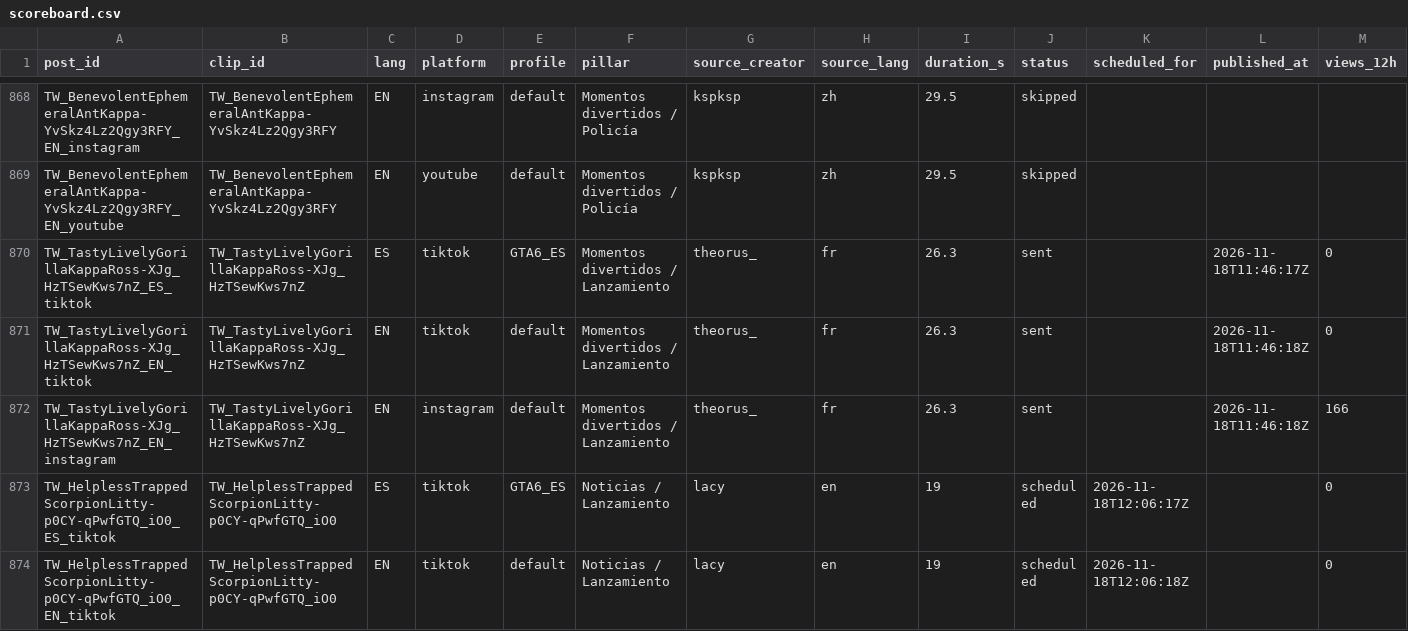
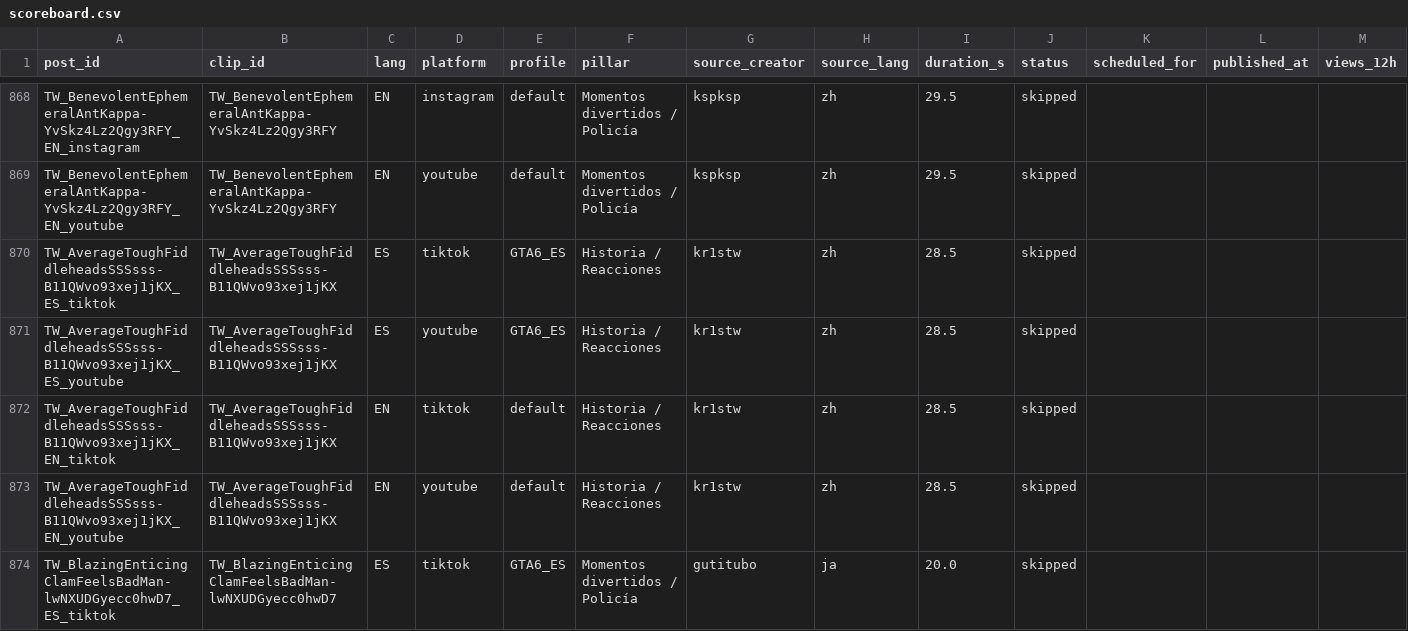
Before and after one commit to ty2mcdwdhw-hash/okx-proxy, a CSV file: GTA6_AUTO_CLIPPER/scoreboard.csv, drawn as a sheet; only a part is shown, gaps mark what is left out; the shorter side is filled out with more unchanged rows; rows hold the shown columns only; the diff covers the shown part only; the diff names each change by its address in the sheet, - before the commit and + after, or states it on an @@ line.

```diff
--- a/GTA6_AUTO_CLIPPER/scoreboard.csv
+++ b/GTA6_AUTO_CLIPPER/scoreboard.csv
+row 870: TW_AverageToughFiddleheadsSSSsss-B11QWvo93xej1jKX_ES_tiktok | TW_AverageToughFiddleheadsSSSsss-B11QWvo93xej1jKX | ES | tiktok | GTA6_ES | Historia / Reacciones | kr1stw | zh | 28.5 | skipped
+row 871: TW_AverageToughFiddleheadsSSSsss-B11QWvo93xej1jKX_ES_youtube | TW_AverageToughFiddleheadsSSSsss-B11QWvo93xej1jKX | ES | youtube | GTA6_ES | Historia / Reacciones | kr1stw | zh | 28.5 | skipped
+row 872: TW_AverageToughFiddleheadsSSSsss-B11QWvo93xej1jKX_EN_tiktok | TW_AverageToughFiddleheadsSSSsss-B11QWvo93xej1jKX | EN | tiktok | default | Historia / Reacciones | kr1stw | zh | 28.5 | skipped
+row 873: TW_AverageToughFiddleheadsSSSsss-B11QWvo93xej1jKX_EN_youtube | TW_AverageToughFiddleheadsSSSsss-B11QWvo93xej1jKX | EN | youtube | default | Historia / Reacciones | kr1stw | zh | 28.5 | skipped
+row 874: TW_BlazingEnticingClamFeelsBadMan-lwNXUDGyecc0hwD7_ES_tiktok | TW_BlazingEnticingClamFeelsBadMan-lwNXUDGyecc0hwD7 | ES | tiktok | GTA6_ES | Momentos divertidos / Policía | gutitubo | ja | 20.0 | skipped
```
Also changed, not shown: 6 added rows, 2 moved rows and 13 edited cells elsewhere in this file, 51 other files.
